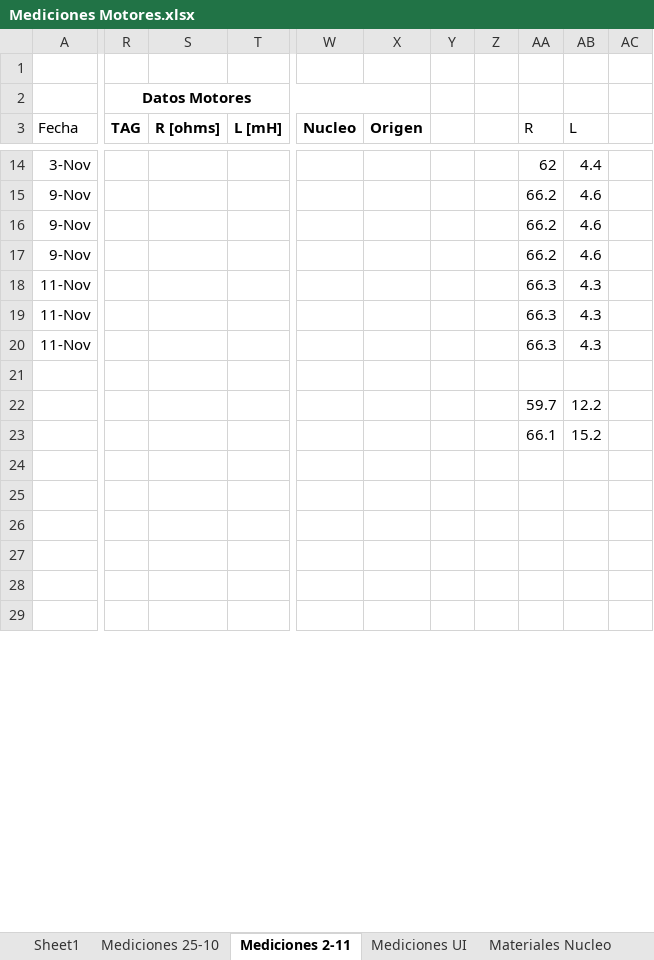
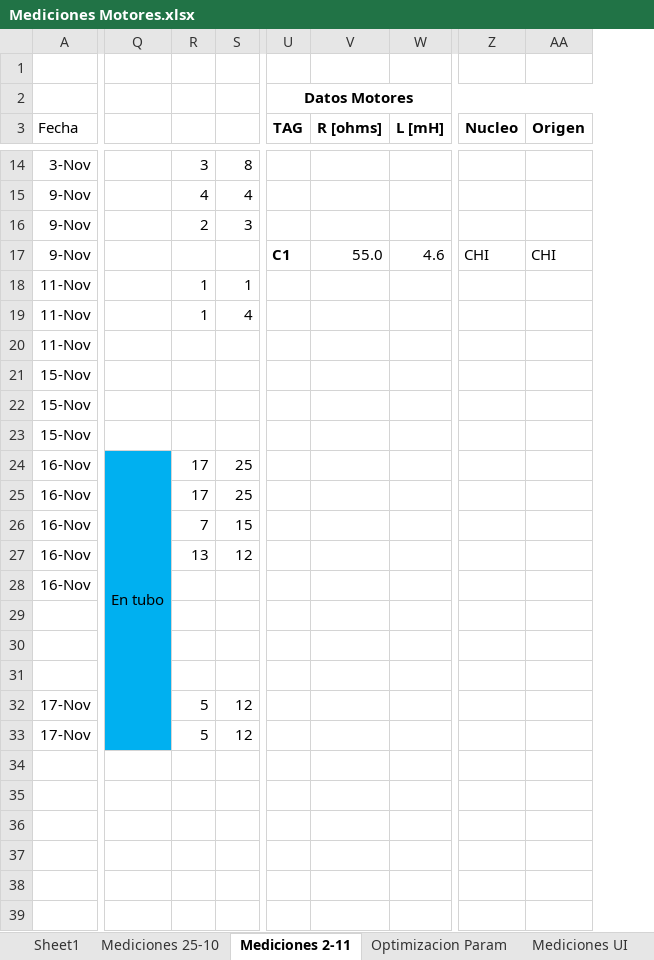
Before and after one commit to Korhyu/Arimex, an Excel workbook: Documentacion/Mediciones Motores.xlsx, sheet Mediciones 2-11, drawn as a sheet; only a part is shown, gaps mark what is left out; values as stored, in another font and other column widths than the file's, no borders; removed rows and columns are numbered as before the commit, all else as after; rows hold the shown columns only; the diff covers the shown part only; the diff names each change by its address in the sheet, - before the commit and + after, or states it on an @@ line.

```diff
--- a/Documentacion/Mediciones Motores.xlsx (sheet Mediciones 2-11)
+++ b/Documentacion/Mediciones Motores.xlsx (sheet Mediciones 2-11)
+sheet tab: Optimizacion Param
+column Q, empty
+column R, rows 14-19: 3 | 4 | 2 |  | 1 | 1
+column S, rows 14-19: 8 | 4 | 3 |  | 1 | 4
-column Y, empty
-column Z, empty
-column AA (R), rows 14-23: 62 | 66.2 | 66.2 | 66.2 | 66.3 | 66.3 | 66.3 |  | 59.7 | 66.1
-column AB (L), rows 14-23: 4.4 | 4.6 | 4.6 | 4.6 | 4.3 | 4.3 | 4.3 |  | 12.2 | 15.2
-column AC, empty
-U17 (TAG): (empty)
+U17 (TAG): C1
-V17 (R [ohms]): (empty)
+V17 (R [ohms]): 55.0
-W17 (L [mH]): (empty)
+W17 (L [mH]): 4.6
-Z17 (Nucleo): (empty)
+Z17 (Nucleo): CHI
-AA17 (Origen): (empty)
+AA17 (Origen): CHI
+row 21: 15-Nov
+row 22: 15-Nov
+row 23: 15-Nov
+row 24: 16-Nov | En tubo | 17 | 25
+row 25: 16-Nov |  | 17 | 25
+row 26: 16-Nov |  | 7 | 15
+row 27: 16-Nov |  | 13 | 12
+row 28: 16-Nov
-row 30:  |  |  |  |  |  |  |  | 59.7 | 12.2
+row 30: (empty)
-row 31:  |  |  |  |  |  |  |  | 66.1 | 15.2
+row 31: (empty)
+row 32: 17-Nov |  | 5 | 12
+row 33: 17-Nov |  | 5 | 12
```
Also changed, not shown: 23 added rows, 20 edited cells and cell formats elsewhere in this sheet, sheet Materiales Nucleo, charts or pictures, 16 other files.
